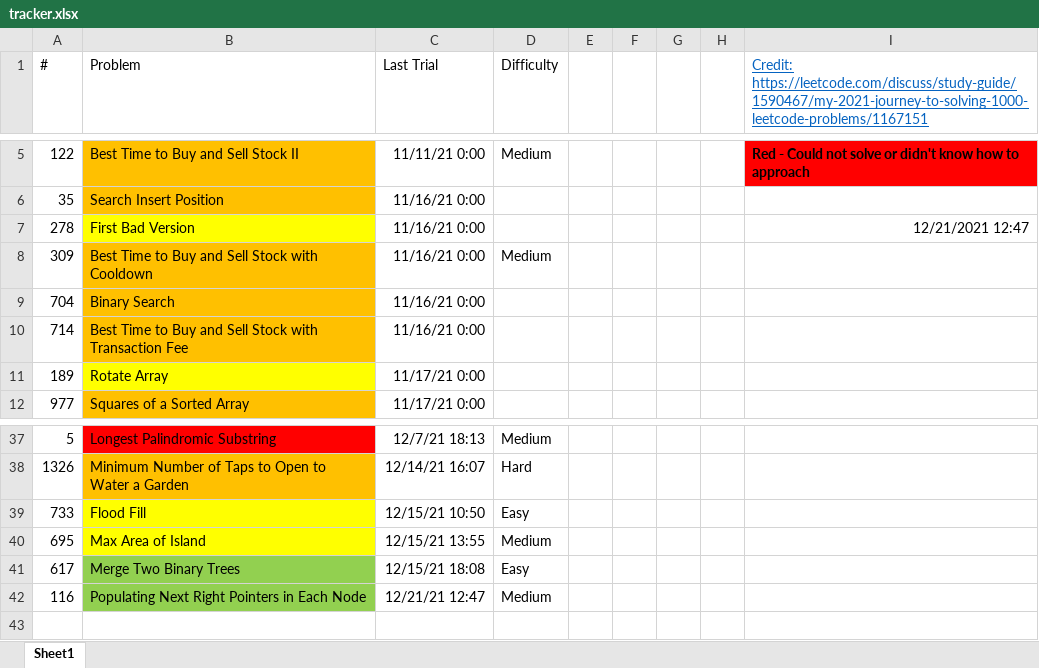
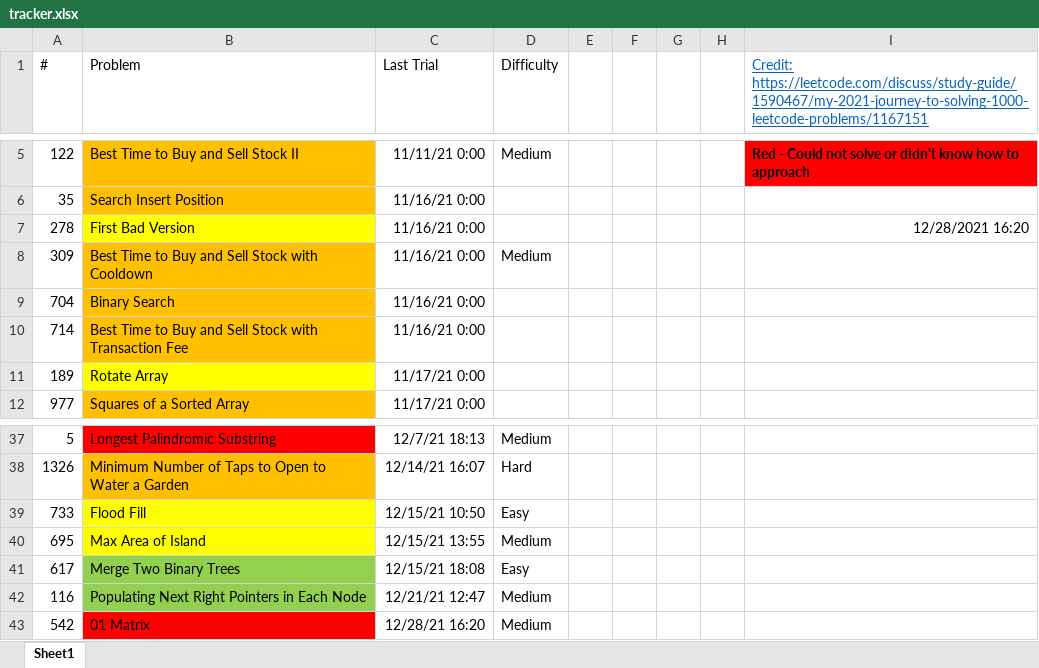
Before and after one commit to tinutmap/leetcode.com, an Excel workbook: tracker.xlsx, sheet Sheet1, drawn as a sheet; only a part is shown, gaps mark what is left out; values as stored, in another font and other column widths than the file's, no borders; conditional formats not drawn; the diff names each change by its address in the sheet, - before the commit and + after, or states it on an @@ line.

```diff
--- a/tracker.xlsx (sheet Sheet1)
+++ b/tracker.xlsx (sheet Sheet1)
-I7: 12/21/2021 12:47
+I7: 12/28/2021 16:20
+row 43: 542 | 01 Matrix | 12/28/21 16:20 | Medium
```
Also changed, not shown: 3 other files.
